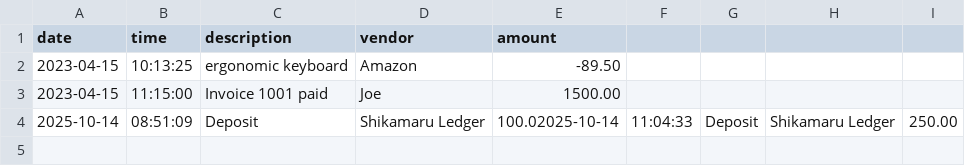
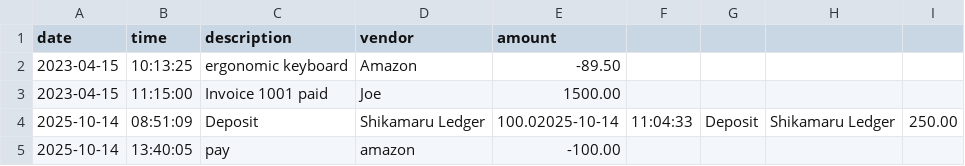
Before and after one commit to alan-6565/ByteBalance, a CSV file: transactions.csv, drawn as a sheet.

```diff
--- a/transactions.csv
+++ b/transactions.csv
@@ -4 +4,2 @@ date|time|description|vendor|amount
 2025-10-14|08:51:09|Deposit|Shikamaru Ledger|100.02025-10-14|11:04:33|Deposit|Shikamaru Ledger|250.00
+2025-10-14|13:40:05|pay|amazon|-100.00
```
Also changed, not shown: 1 other file.
